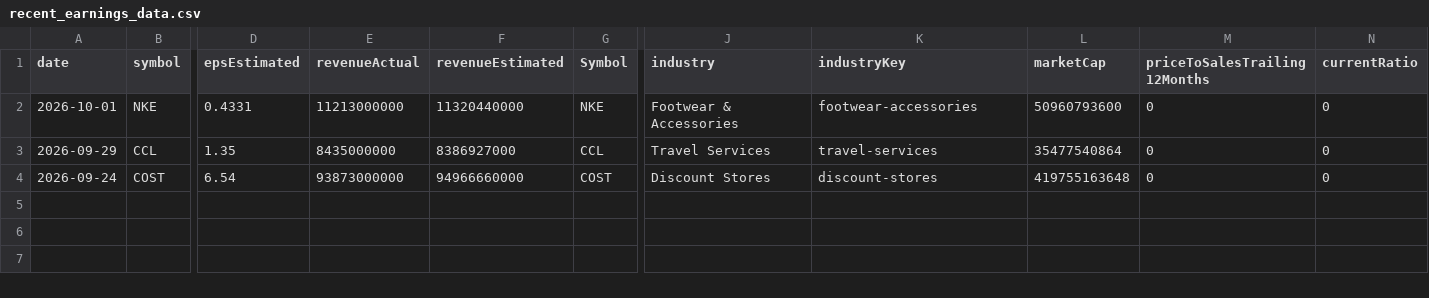
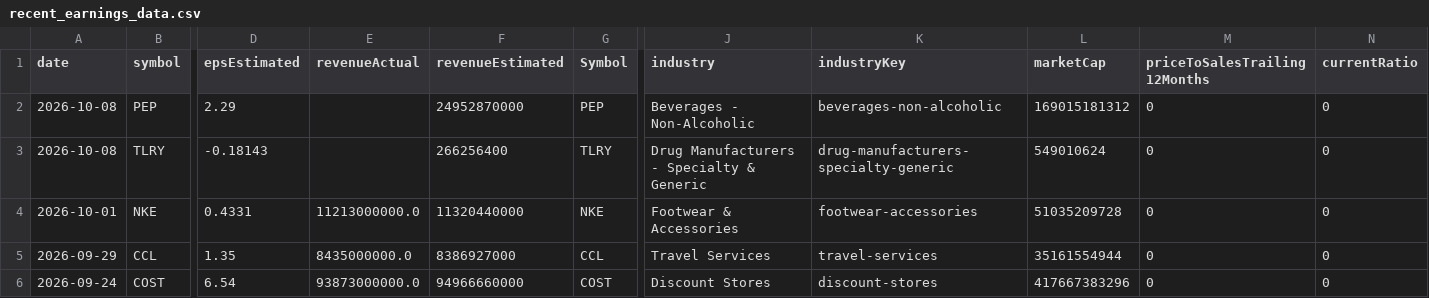
Before and after one commit to fishinmn/stock_screener, a CSV file: data/recent_earnings_data.csv, drawn as a sheet; only a part is shown, gaps mark what is left out; addresses are those after the commit; rows hold the shown columns only; the diff names each change by its address in the sheet, - before the commit and + after, or states it on an @@ line.

```diff
--- a/data/recent_earnings_data.csv
+++ b/data/recent_earnings_data.csv
+row 2: 2026-10-08 | PEP | 2.29 |  | 24952870000 | PEP | Beverages - Non-Alcoholic | beverages-non-alcoholic | 169015181312 | 0 | 0
+row 3: 2026-10-08 | TLRY | -0.18143 |  | 266256400 | TLRY | Drug Manufacturers - Specialty & Generic | drug-manufacturers-specialty-generic | 549010624 | 0 | 0
-E4 (revenueActual): 11213000000
+E4 (revenueActual): 11213000000.0
-L4 (marketCap): 50960793600
+L4 (marketCap): 51035209728
-E5 (revenueActual): 8435000000
+E5 (revenueActual): 8435000000.0
-L5 (marketCap): 35477540864
+L5 (marketCap): 35161554944
-E6 (revenueActual): 93873000000
+E6 (revenueActual): 93873000000.0
-L6 (marketCap): 419755163648
+L6 (marketCap): 417667383296
```
Also changed, not shown: data/fundamentals_screener_recent_earnings.csv, data/recent_earnings.csv, 9 other files.
